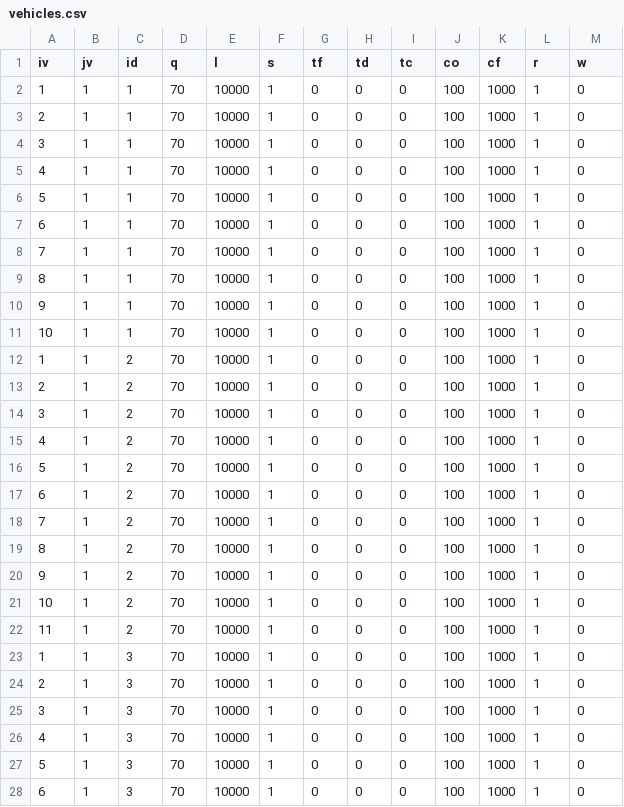
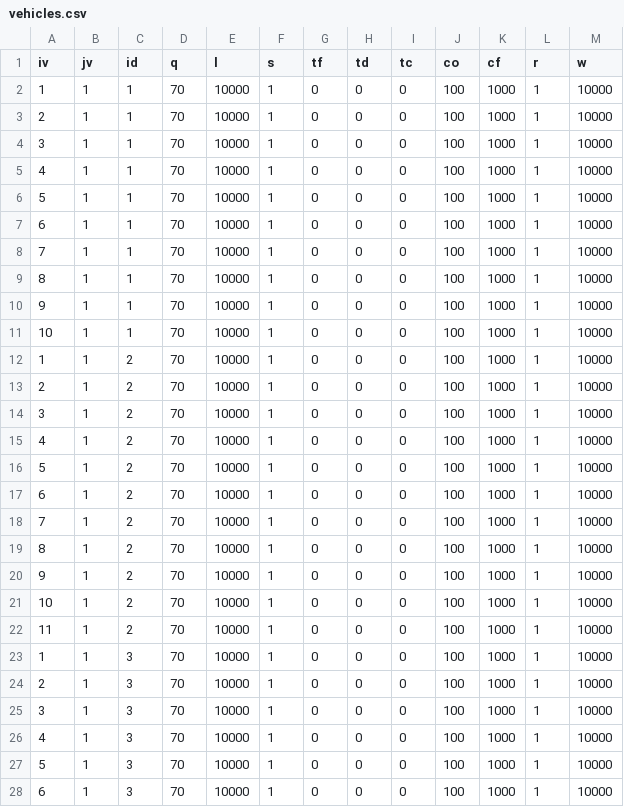
Before and after one commit to anmpahwa/LRP.jl, a CSV file: instances/prins100-5-2/vehicles.csv, drawn as a sheet; only a part is shown; the diff covers the shown part only.

```diff
--- a/instances/prins100-5-2/vehicles.csv
+++ b/instances/prins100-5-2/vehicles.csv
@@ -1,28 +1,28 @@
 iv,jv,id,q,l,s,tf,td,tc,co,cf,r,w
-1,1,1,70,10000,1,0,0,0,100,1000,1,0
-2,1,1,70,10000,1,0,0,0,100,1000,1,0
-3,1,1,70,10000,1,0,0,0,100,1000,1,0
-4,1,1,70,10000,1,0,0,0,100,1000,1,0
-5,1,1,70,10000,1,0,0,0,100,1000,1,0
-6,1,1,70,10000,1,0,0,0,100,1000,1,0
-7,1,1,70,10000,1,0,0,0,100,1000,1,0
-8,1,1,70,10000,1,0,0,0,100,1000,1,0
-9,1,1,70,10000,1,0,0,0,100,1000,1,0
-10,1,1,70,10000,1,0,0,0,100,1000,1,0
-1,1,2,70,10000,1,0,0,0,100,1000,1,0
-2,1,2,70,10000,1,0,0,0,100,1000,1,0
-3,1,2,70,10000,1,0,0,0,100,1000,1,0
-4,1,2,70,10000,1,0,0,0,100,1000,1,0
-5,1,2,70,10000,1,0,0,0,100,1000,1,0
-6,1,2,70,10000,1,0,0,0,100,1000,1,0
-7,1,2,70,10000,1,0,0,0,100,1000,1,0
-8,1,2,70,10000,1,0,0,0,100,1000,1,0
-9,1,2,70,10000,1,0,0,0,100,1000,1,0
-10,1,2,70,10000,1,0,0,0,100,1000,1,0
-11,1,2,70,10000,1,0,0,0,100,1000,1,0
-1,1,3,70,10000,1,0,0,0,100,1000,1,0
-2,1,3,70,10000,1,0,0,0,100,1000,1,0
-3,1,3,70,10000,1,0,0,0,100,1000,1,0
-4,1,3,70,10000,1,0,0,0,100,1000,1,0
-5,1,3,70,10000,1,0,0,0,100,1000,1,0
-6,1,3,70,10000,1,0,0,0,100,1000,1,0
+1,1,1,70,10000,1,0,0,0,100,1000,1,10000
+2,1,1,70,10000,1,0,0,0,100,1000,1,10000
+3,1,1,70,10000,1,0,0,0,100,1000,1,10000
+4,1,1,70,10000,1,0,0,0,100,1000,1,10000
+5,1,1,70,10000,1,0,0,0,100,1000,1,10000
+6,1,1,70,10000,1,0,0,0,100,1000,1,10000
+7,1,1,70,10000,1,0,0,0,100,1000,1,10000
+8,1,1,70,10000,1,0,0,0,100,1000,1,10000
+9,1,1,70,10000,1,0,0,0,100,1000,1,10000
+10,1,1,70,10000,1,0,0,0,100,1000,1,10000
+1,1,2,70,10000,1,0,0,0,100,1000,1,10000
+2,1,2,70,10000,1,0,0,0,100,1000,1,10000
+3,1,2,70,10000,1,0,0,0,100,1000,1,10000
+4,1,2,70,10000,1,0,0,0,100,1000,1,10000
+5,1,2,70,10000,1,0,0,0,100,1000,1,10000
+6,1,2,70,10000,1,0,0,0,100,1000,1,10000
+7,1,2,70,10000,1,0,0,0,100,1000,1,10000
+8,1,2,70,10000,1,0,0,0,100,1000,1,10000
+9,1,2,70,10000,1,0,0,0,100,1000,1,10000
+10,1,2,70,10000,1,0,0,0,100,1000,1,10000
+11,1,2,70,10000,1,0,0,0,100,1000,1,10000
+1,1,3,70,10000,1,0,0,0,100,1000,1,10000
+2,1,3,70,10000,1,0,0,0,100,1000,1,10000
+3,1,3,70,10000,1,0,0,0,100,1000,1,10000
+4,1,3,70,10000,1,0,0,0,100,1000,1,10000
+5,1,3,70,10000,1,0,0,0,100,1000,1,10000
+6,1,3,70,10000,1,0,0,0,100,1000,1,10000
```
Also changed, not shown: 28 edited cells elsewhere in this file, instances/prins100-10-2b/customer_nodes.csv, instances/prins100-5-2/customer_nodes.csv, 7 other files.
